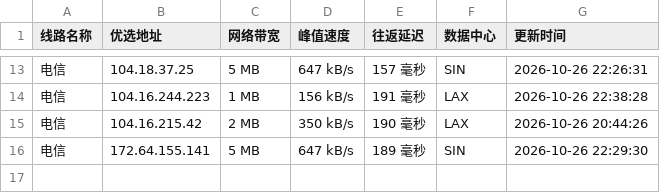
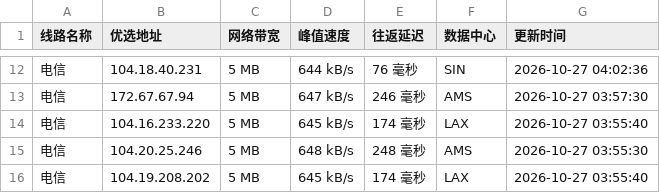
Before and after one commit to xing2kong/cfipv4db, a CSV file: cfip.csv, drawn as a sheet; only a part is shown, gaps mark what is left out; the diff covers the shown part only.

```diff
--- a/cfip.csv
+++ b/cfip.csv
@@ -13,4 +12,5 @@
-电信,104.18.37.25,5 MB,647 kB/s,157 毫秒,SIN,2026-10-26 22:26:31
-电信,104.16.244.223,1 MB,156 kB/s,191 毫秒,LAX,2026-10-26 22:38:28
-电信,104.16.215.42,2 MB,350 kB/s,190 毫秒,LAX,2026-10-26 20:44:26
-电信,172.64.155.141,5 MB,647 kB/s,189 毫秒,SIN,2026-10-26 22:29:30
+电信,104.18.40.231,5 MB,644 kB/s,76 毫秒,SIN,2026-10-27 04:02:36
+电信,172.67.67.94,5 MB,647 kB/s,246 毫秒,AMS,2026-10-27 03:57:30
+电信,104.16.233.220,5 MB,645 kB/s,174 毫秒,LAX,2026-10-27 03:55:40
+电信,104.20.25.246,5 MB,648 kB/s,248 毫秒,AMS,2026-10-27 03:55:30
+电信,104.19.208.202,5 MB,645 kB/s,174 毫秒,LAX,2026-10-27 03:55:40
```
Also changed, not shown: 2 added rows, 3 removed rows and 30 edited cells elsewhere in this file, 1 other file.
